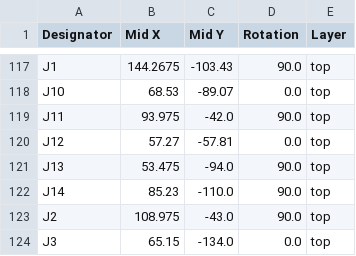
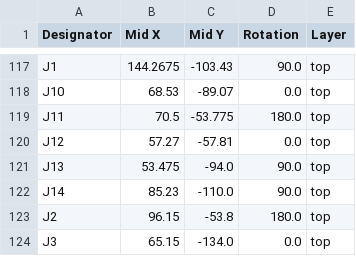
Before and after one commit to Pegoku/SarcasmOS, a CSV file: PCB/brain/production/positions.csv, drawn as a sheet; only a part is shown, gaps mark what is left out; the diff covers the shown part only.

```diff
--- a/PCB/brain/production/positions.csv
+++ b/PCB/brain/production/positions.csv
@@ -118,3 +118,3 @@ J1,144.2675,-103.43,90.0,top
 J10,68.53,-89.07,0.0,top
-J11,93.975,-42.0,90.0,top
+J11,70.5,-53.775,180.0,top
 J12,57.27,-57.81,0.0,top
@@ -122,3 +122,3 @@ J13,53.475,-94.0,90.0,top
 J14,85.23,-110.0,90.0,top
-J2,108.975,-43.0,90.0,top
+J2,96.15,-53.8,180.0,top
 J3,65.15,-134.0,0.0,top
```
Also changed, not shown: 26 edited cells elsewhere in this file, 13 other files.
